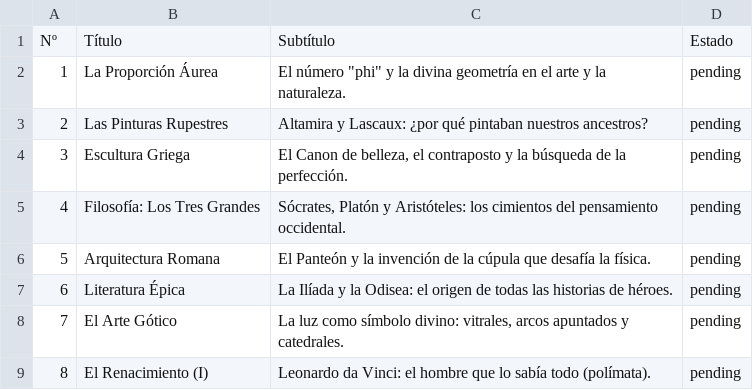
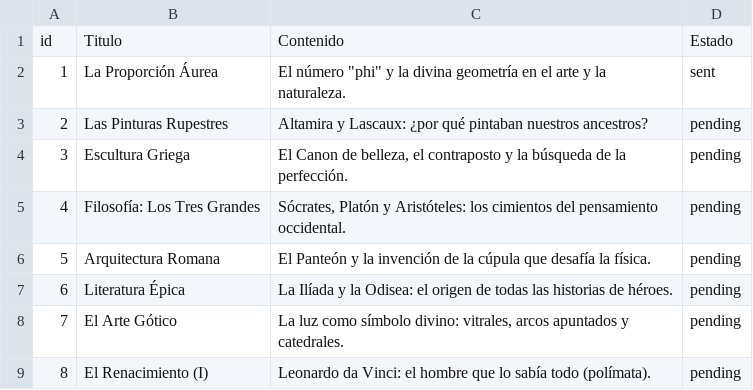
Before and after one commit to berasteguip/daily-pill, a CSV file: material/topics/art_culture.csv, drawn as a sheet; only a part is shown.

```diff
--- a/material/topics/art_culture.csv
+++ b/material/topics/art_culture.csv
@@ -1,3 +1,3 @@
-Nº,Título,Subtítulo,Estado
-1,La Proporción Áurea,"El número ""phi"" y la divina geometría en el arte y la naturaleza.",pending
+id,Titulo,Contenido,Estado
+1,La Proporción Áurea,"El número ""phi"" y la divina geometría en el arte y la naturaleza.",sent
 2,Las Pinturas Rupestres,Altamira y Lascaux: ¿por qué pintaban nuestros ancestros?,pending
```
Also changed, not shown: material/topics/geography.csv, material/topics/history.csv, 12 other files.
